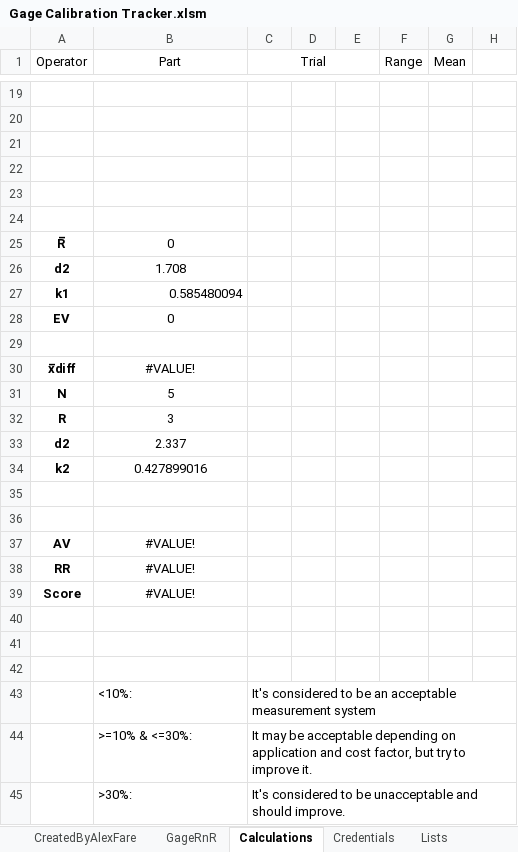
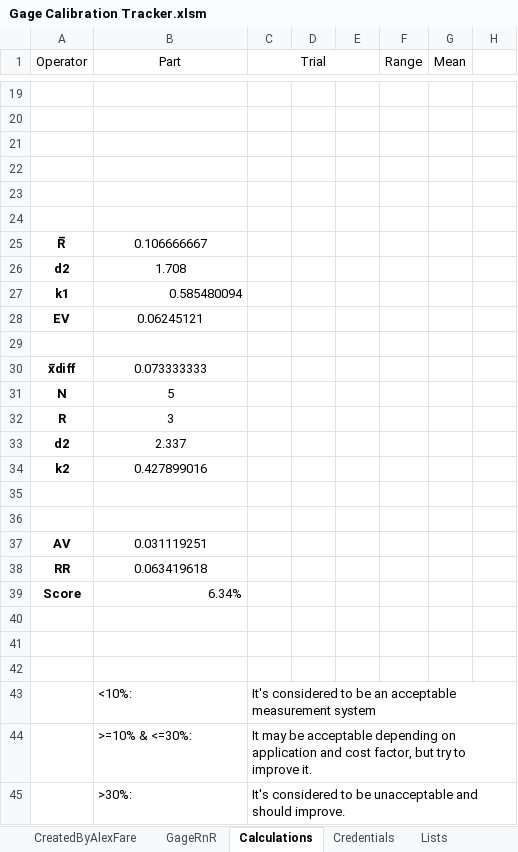
Before and after one commit to alexfare/GageCalibrationTracker, an Excel workbook: Gage Calibration Tracker.xlsm, sheet Calculations, drawn as a sheet; only a part is shown, gaps mark what is left out; values as stored, in another font and other column widths than the file's, no borders; the diff covers the shown part only; the diff names each change by its address in the sheet, - before the commit and + after, or states it on an @@ line.

Commit message:
v4.1.0
' Fixed typos & some formatting in code.
' Updated CompanyProfile tab. (Updated format & Updated Status)
' Updated CustomerForm tab. (Updated format & Updated Status)
' Updated color layout in forms.
' Removed delay in GageR&R & LabelSetup. (Updated Status)

```diff
--- a/Gage Calibration Tracker.xlsm (sheet Calculations)
+++ b/Gage Calibration Tracker.xlsm (sheet Calculations)
-B25 (Part): 0
+B25 (Part): 0.106666667
-B28 (Part): 0
+B28 (Part): 0.06245121
-B30 (Part): #VALUE!
+B30 (Part): 0.073333333
-B37 (Part): #VALUE!
+B37 (Part): 0.031119251
-B38 (Part): #VALUE!
+B38 (Part): 0.063419618
-B39 (Part): #VALUE!
+B39 (Part): 6.34%
-B39 alignment: center
+B39 alignment: right
```
Also changed, not shown: 13 added rows, 13 removed rows and 12 edited cells elsewhere in this sheet, sheet CreatedByAlexFare, sheet Admin, 22 other files.
